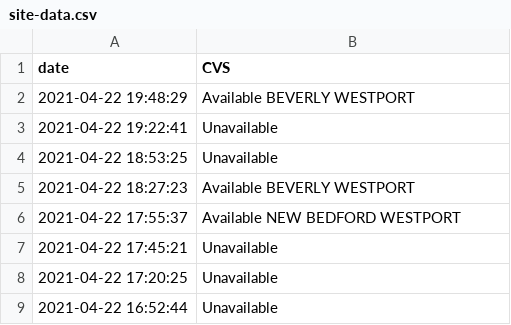
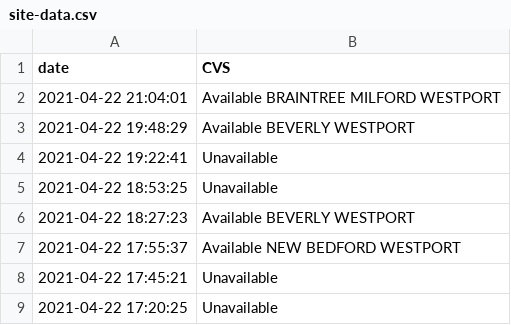
Before and after one commit to JimmyAstle/VaccineFinderMA, a CSV file: data/site-data.csv, drawn as a sheet; only a part is shown; the shorter side is filled out with more unchanged rows.

```diff
--- a/data/site-data.csv
+++ b/data/site-data.csv
@@ -1,2 +1,3 @@
 date,CVS
+2021-04-22 21:04:01,Available BRAINTREE MILFORD WESTPORT
 2021-04-22 19:48:29,Available BEVERLY WESTPORT
```
Also changed, not shown: 1 other file.
